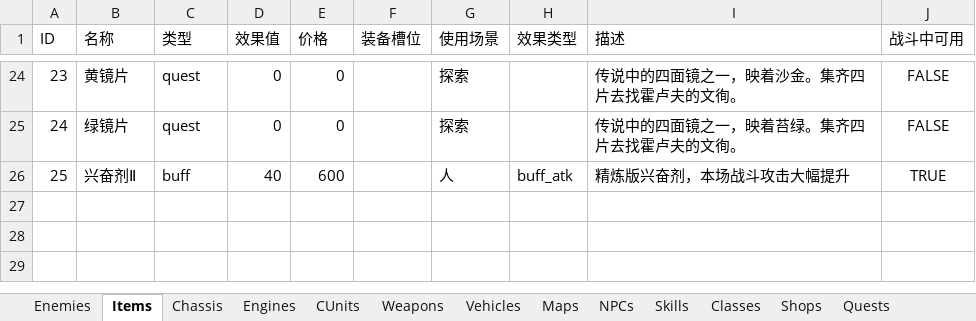
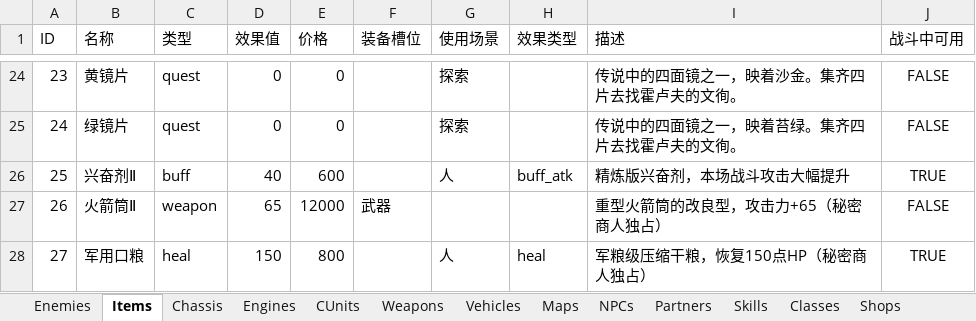
Before and after one commit to siwpan95/game-prototypes, an Excel workbook: config.xlsx, sheet Items, drawn as a sheet; only a part is shown, gaps mark what is left out; values as stored, in another font and other column widths than the file's, no borders; the diff names each change by its address in the sheet, - before the commit and + after, or states it on an @@ line.

```diff
--- a/config.xlsx (sheet Items)
+++ b/config.xlsx (sheet Items)
+sheet tab: Partners
+row 27: 26 | 火箭筒Ⅱ | weapon | 65 | 12000 | 武器 |  |  | 重型火箭筒的改良型，攻击力+65（秘密商人独占） | FALSE
+row 28: 27 | 军用口粮 | heal | 150 | 800 |  | 人 | heal | 军粮级压缩干粮，恢复150点HP（秘密商人独占） | TRUE
```
Also changed, not shown: sheet Maps, sheet NPCs, sheet Shops, 19 other files.
